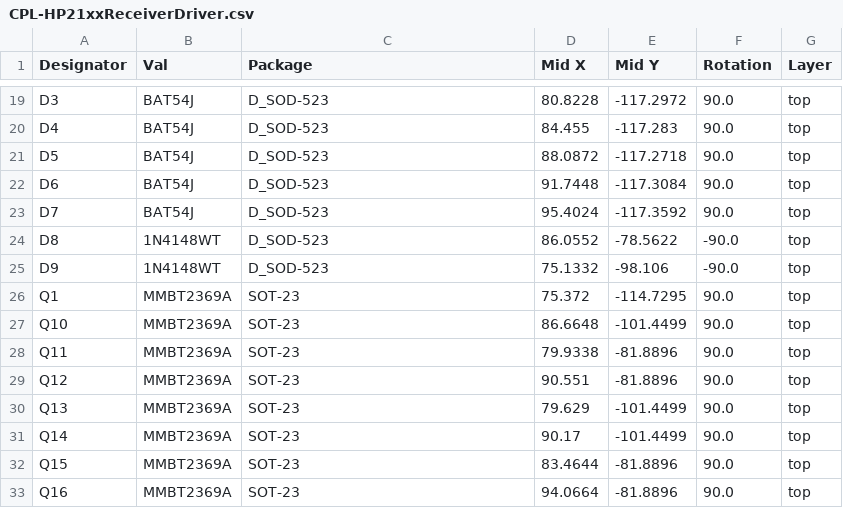
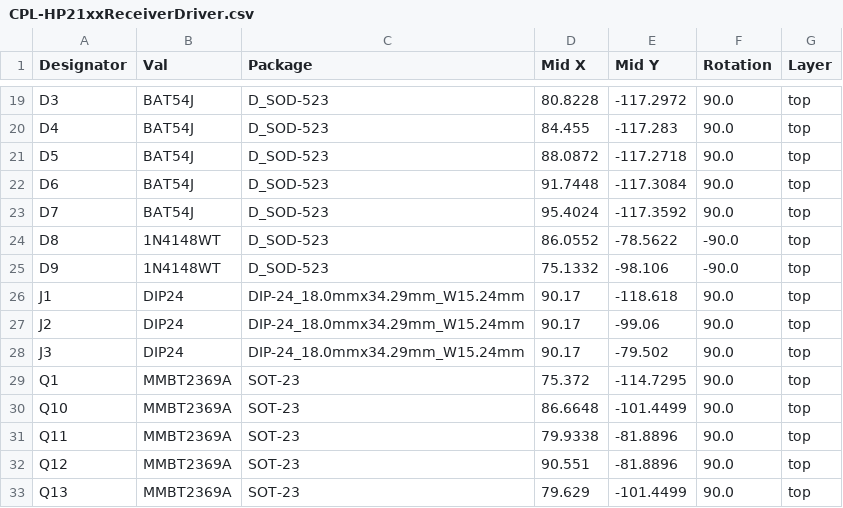
Before and after one commit to MattisLind/HP21xxReceiverDriver, a CSV file: jlcpcb/production_files/CPL-HP21xxReceiverDriver.csv, drawn as a sheet; only a part is shown, gaps mark what is left out; the shorter side is filled out with more unchanged rows.

```diff
--- a/jlcpcb/production_files/CPL-HP21xxReceiverDriver.csv
+++ b/jlcpcb/production_files/CPL-HP21xxReceiverDriver.csv
@@ -25,2 +25,5 @@ D8,1N4148WT,D_SOD-523,86.0552,-78.5622,-90.0,top
 D9,1N4148WT,D_SOD-523,75.1332,-98.106,-90.0,top
+J1,DIP24,DIP-24_18.0mmx34.29mm_W15.24mm,90.17,-118.618,90.0,top
+J2,DIP24,DIP-24_18.0mmx34.29mm_W15.24mm,90.17,-99.06,90.0,top
+J3,DIP24,DIP-24_18.0mmx34.29mm_W15.24mm,90.17,-79.502,90.0,top
 Q1,MMBT2369A,SOT-23,75.372,-114.7295,90.0,top
```
Also changed, not shown: 12 other files.
